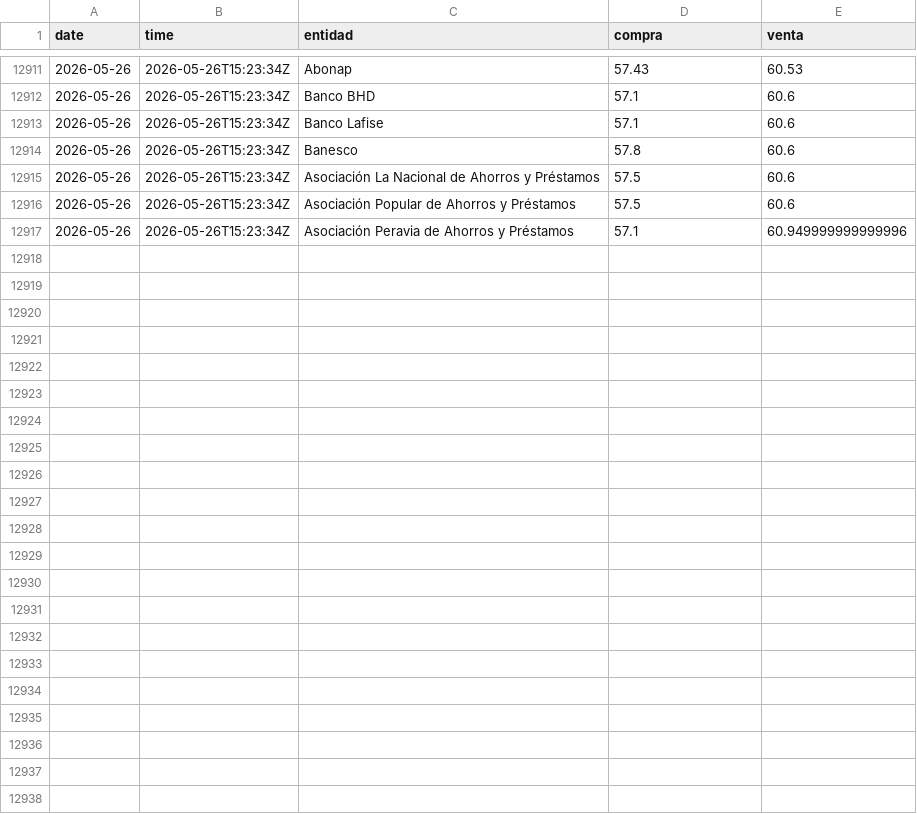
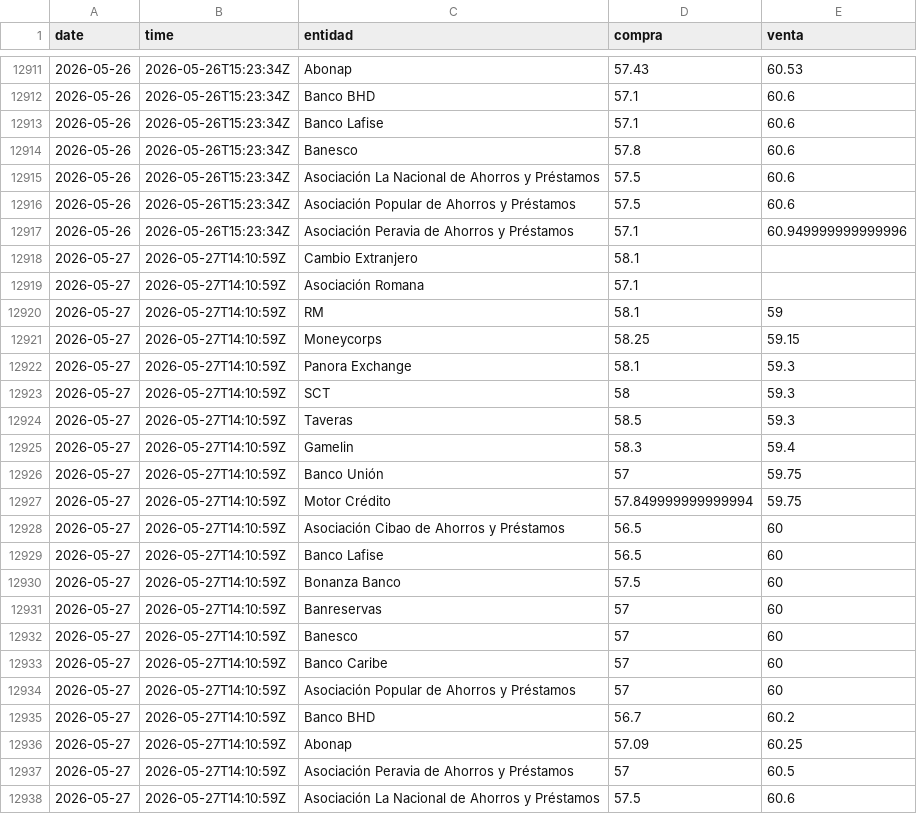
Before and after one commit to albertrosa96/webscraping-tc, a CSV file: data/infodolar/_historico_infodolar.csv, drawn as a sheet; only a part is shown, gaps mark what is left out.

```diff
--- a/data/infodolar/_historico_infodolar.csv
+++ b/data/infodolar/_historico_infodolar.csv
@@ -12917 +12917,22 @@ date,time,entidad,compra,venta
 2026-05-26,2026-05-26T15:23:34Z,Asociación Peravia de Ahorros y Préstamos,57.1,60.949999999999996
+2026-05-27,2026-05-27T14:10:59Z,Cambio Extranjero,58.1,
+2026-05-27,2026-05-27T14:10:59Z,Asociación Romana,57.1,
+2026-05-27,2026-05-27T14:10:59Z,RM,58.1,59
+2026-05-27,2026-05-27T14:10:59Z,Moneycorps,58.25,59.15
+2026-05-27,2026-05-27T14:10:59Z,Panora Exchange,58.1,59.3
+2026-05-27,2026-05-27T14:10:59Z,SCT,58,59.3
+2026-05-27,2026-05-27T14:10:59Z,Taveras,58.5,59.3
+2026-05-27,2026-05-27T14:10:59Z,Gamelin,58.3,59.4
+2026-05-27,2026-05-27T14:10:59Z,Banco Unión,57,59.75
+2026-05-27,2026-05-27T14:10:59Z,Motor Crédito,57.849999999999994,59.75
+2026-05-27,2026-05-27T14:10:59Z,Asociación Cibao de Ahorros y Préstamos,56.5,60
+2026-05-27,2026-05-27T14:10:59Z,Banco Lafise,56.5,60
+2026-05-27,2026-05-27T14:10:59Z,Bonanza Banco,57.5,60
+2026-05-27,2026-05-27T14:10:59Z,Banreservas,57,60
+2026-05-27,2026-05-27T14:10:59Z,Banesco,57,60
+2026-05-27,2026-05-27T14:10:59Z,Banco Caribe,57,60
+2026-05-27,2026-05-27T14:10:59Z,Asociación Popular de Ahorros y Préstamos,57,60
+2026-05-27,2026-05-27T14:10:59Z,Banco BHD,56.7,60.2
+2026-05-27,2026-05-27T14:10:59Z,Abonap,57.09,60.25
+2026-05-27,2026-05-27T14:10:59Z,Asociación Peravia de Ahorros y Préstamos,57,60.5
+2026-05-27,2026-05-27T14:10:59Z,Asociación La Nacional de Ahorros y Préstamos,57.5,60.6
```
Also changed, not shown: data/from_banks/_historico_from_banks.csv, 8 other files.
